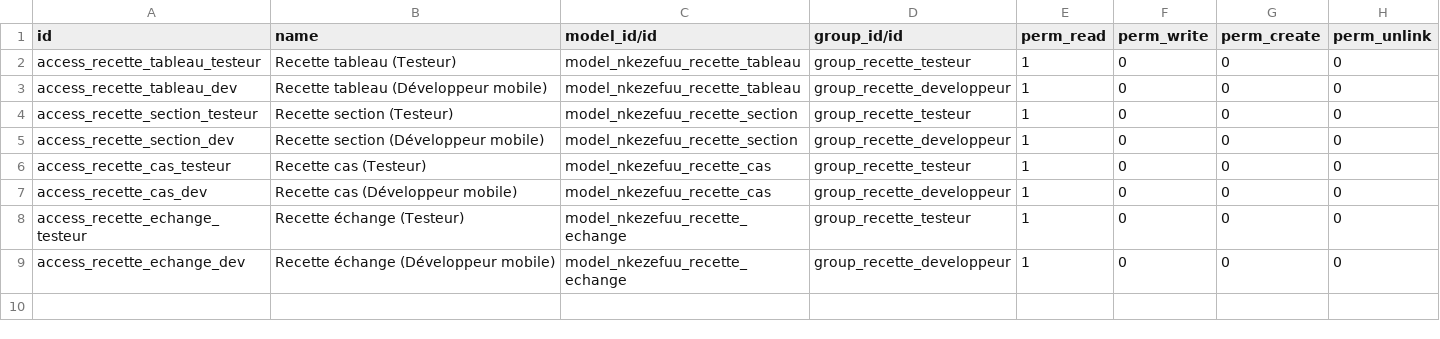
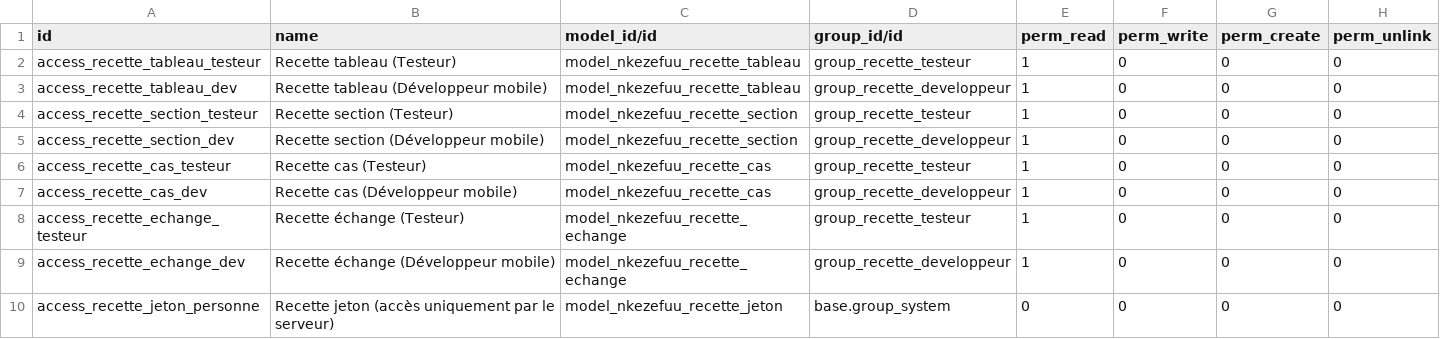
Before and after one commit to hepomenzengue/nkezefuu-management, a CSV file: nkezefuu_recette/security/ir.model.access.csv, drawn as a sheet; the diff names each change by its address in the sheet, - before the commit and + after, or states it on an @@ line.

```diff
--- a/nkezefuu_recette/security/ir.model.access.csv
+++ b/nkezefuu_recette/security/ir.model.access.csv
+row 10: access_recette_jeton_personne | Recette jeton (accès uniquement par le serveur) | model_nkezefuu_recette_jeton | base.group_system | 0 | 0 | 0 | 0
```
Also changed, not shown: 10 other files.
